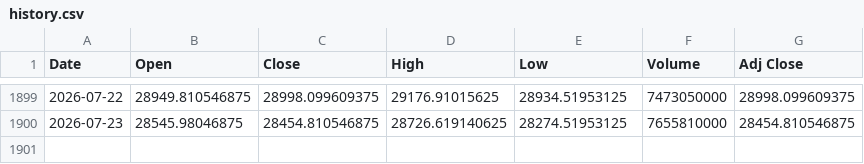
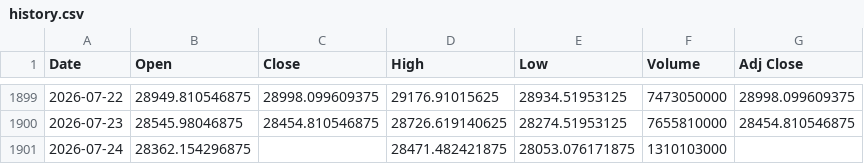
Before and after one commit to Chief-rich/nasdaq100-data, a CSV file: data/history.csv, drawn as a sheet; only a part is shown, gaps mark what is left out.

```diff
--- a/data/history.csv
+++ b/data/history.csv
@@ -1900 +1900,2 @@ Date,Open,Close,High,Low,Volume,Adj Close
 2026-07-23,28545.98046875,28454.810546875,28726.619140625,28274.51953125,7655810000,28454.810546875
+2026-07-24,28362.154296875,,28471.482421875,28053.076171875,1310103000,
```
Also changed, not shown: 4 other files.
